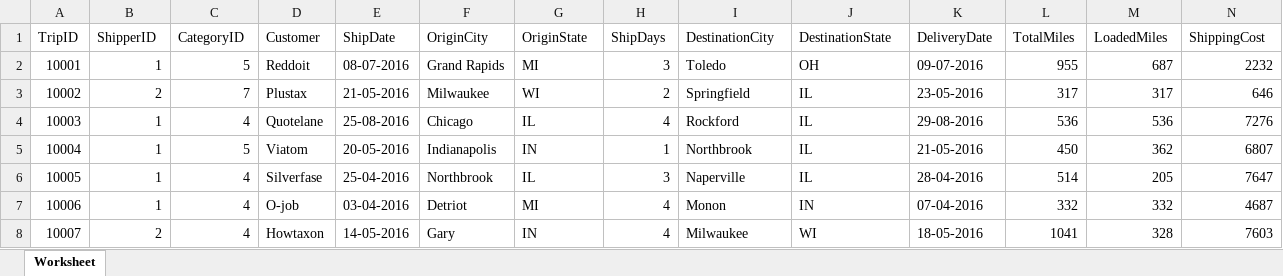
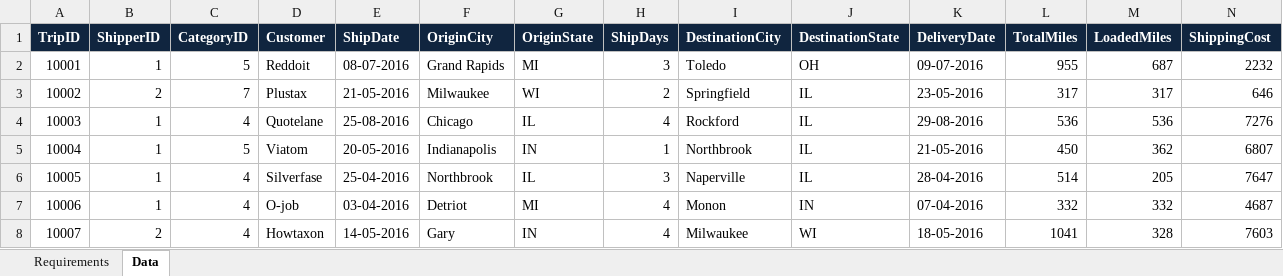
Before and after one commit to deveshpatwa/Power_Bi_Projects, an Excel workbook: Transportation data analysis/transport_data.xlsx, sheet Data, drawn as a sheet; only a part is shown; values as stored, in another font and other column widths than the file's, no borders; the diff covers the shown part only; the diff names each change by its address in the sheet, - before the commit and + after, or states it on an @@ line.

```diff
--- a/Transportation data analysis/transport_data.xlsx (sheet Data)
+++ b/Transportation data analysis/transport_data.xlsx (sheet Data)
-sheet tab: Worksheet
+sheet tab: Data
+sheet tab: Requirements
@@ A1:N1 fill: none → #10253F, bold: off → on, text colour: black → #FFFFFF @@
```
Also changed, not shown: cell formats elsewhere in this sheet, 12 other files.
